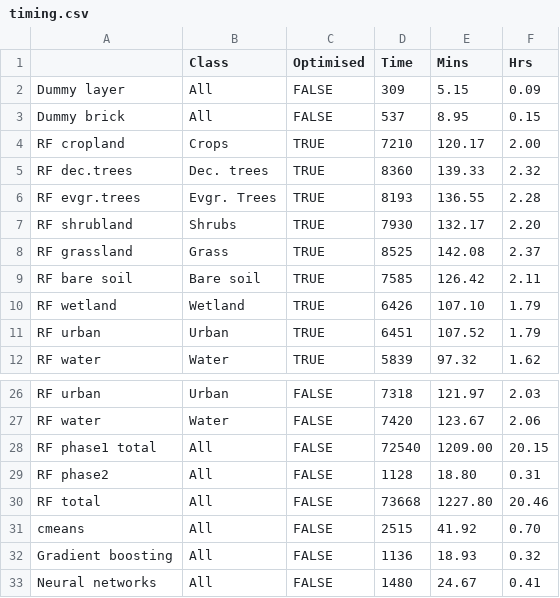
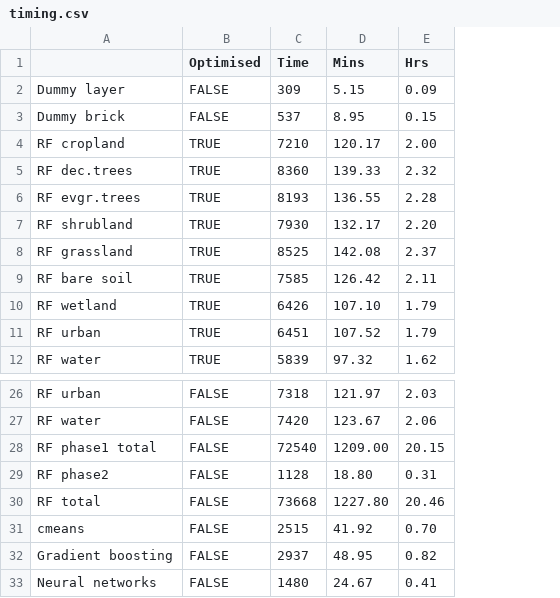
Before and after one commit to GreatEmerald/master-classification, a CSV file: data/timing.csv, drawn as a sheet; only a part is shown, gaps mark what is left out; removed rows and columns are numbered as before the commit, all else as after; the diff names each change by its address in the sheet, - before the commit and + after, or states it on an @@ line.

Commit message:
First draft of visual comparison results, update to timings

```diff
--- a/data/timing.csv
+++ b/data/timing.csv
-column B (Class), rows 2-12: All | All | Crops | Dec. trees | Evgr. Trees | Shrubs | Grass | Bare soil | Wetland | Urban | Water; rows 26-31: Urban | Water | All | All | All | All; row 33: All
-row 32: Gradient boosting | All | FALSE | 1136 | 18.93 | 0.32
+row 32: Gradient boosting | FALSE | 2937 | 48.95 | 0.82
```
